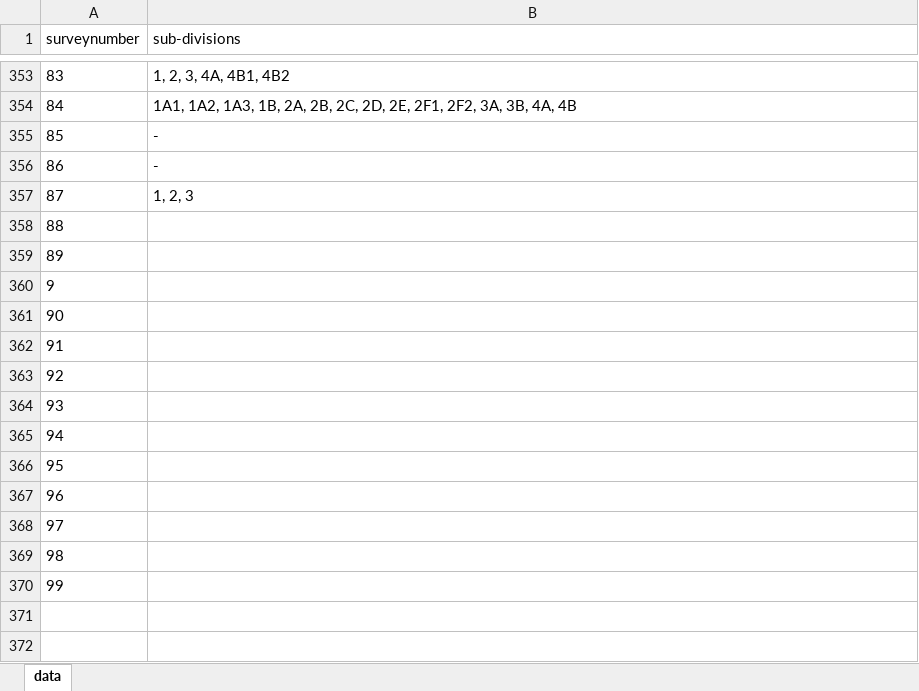
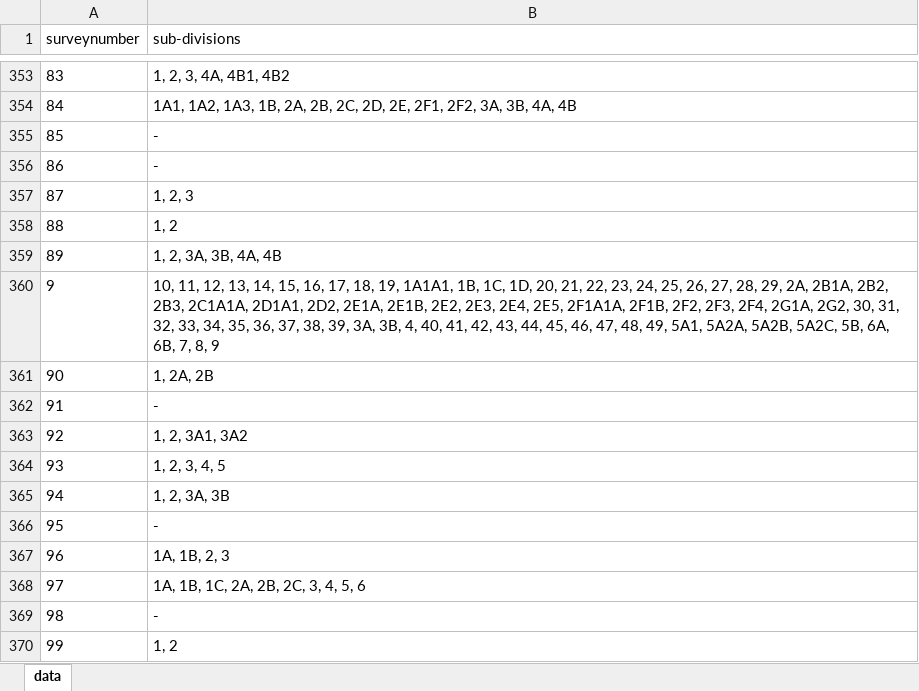
Before and after one commit to sivaramanRW/scraper-glv, an Excel workbook: out/Village_map_of_Tiruvallur_Gummidipoondi_Sanmambukulam_13.492484_80.142014.xlsx, sheet data, drawn as a sheet; only a part is shown, gaps mark what is left out; values as stored, in another font and other column widths than the file's, no borders; the diff names each change by its address in the sheet, - before the commit and + after, or states it on an @@ line.

```diff
--- a/out/Village_map_of_Tiruvallur_Gummidipoondi_Sanmambukulam_13.492484_80.142014.xlsx (sheet data)
+++ b/out/Village_map_of_Tiruvallur_Gummidipoondi_Sanmambukulam_13.492484_80.142014.xlsx (sheet data)
-B358 (sub-divisions): (empty)
+B358 (sub-divisions): 1, 2
-B359 (sub-divisions): (empty)
+B359 (sub-divisions): 1, 2, 3A, 3B, 4A, 4B
-B360 (sub-divisions): (empty)
+B360 (sub-divisions): 10, 11, 12, 13, 14, 15, 16, 17, 18, 19, 1A1A1, 1B, 1C, 1D, 20, 21, 22, 23, 24, 25, 26, 27, 28, 29, 2A, 2B1A, 2B2, 2B3, 2C1A1A, 2D1A1, 2D2, 2E1A, 2E1B, 2E2, 2E3, 2E4, 2E5, 2F1A1A, 2F1B, 2F2, 2F3, 2F4, 2G1A, 2G2, 30, 31, 32, 33, 34, 35, 36, 37, 38, 39, 3A, 3B, 4, 40, 41, 42, 43, 44, 45, 46, 47, 48, 49, 5A1, 5A2A, 5A2B, 5A2C, 5B, 6A, 6B, 7, 8, 9
-B361 (sub-divisions): (empty)
+B361 (sub-divisions): 1, 2A, 2B
-B362 (sub-divisions): (empty)
+B362 (sub-divisions): -
-B363 (sub-divisions): (empty)
+B363 (sub-divisions): 1, 2, 3A1, 3A2
-B364 (sub-divisions): (empty)
+B364 (sub-divisions): 1, 2, 3, 4, 5
-B365 (sub-divisions): (empty)
+B365 (sub-divisions): 1, 2, 3A, 3B
-B366 (sub-divisions): (empty)
+B366 (sub-divisions): -
-B367 (sub-divisions): (empty)
+B367 (sub-divisions): 1A, 1B, 2, 3
-B368 (sub-divisions): (empty)
+B368 (sub-divisions): 1A, 1B, 1C, 2A, 2B, 2C, 3, 4, 5, 6
-B369 (sub-divisions): (empty)
+B369 (sub-divisions): -
-B370 (sub-divisions): (empty)
+B370 (sub-divisions): 1, 2
```
Also changed, not shown: out/Village_map_of_Tiruvallur_Gummidipoondi_Mangavaram_13.443781_80.155837.xlsx, out/Village_map_of_Tiruvallur_Gummidipoondi_Pallavada_13.477881_80.025372.xlsx, 4 other files.
